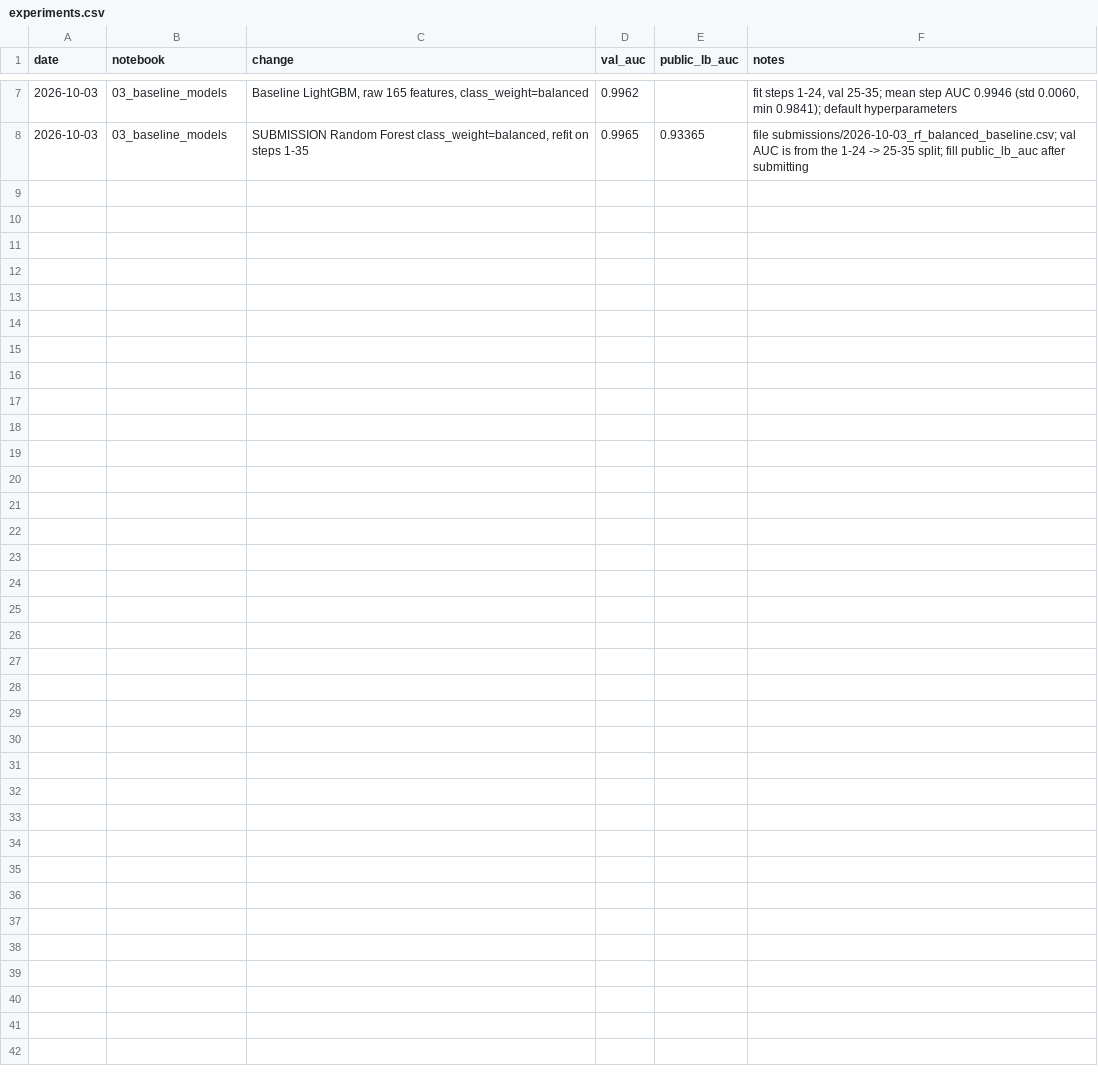
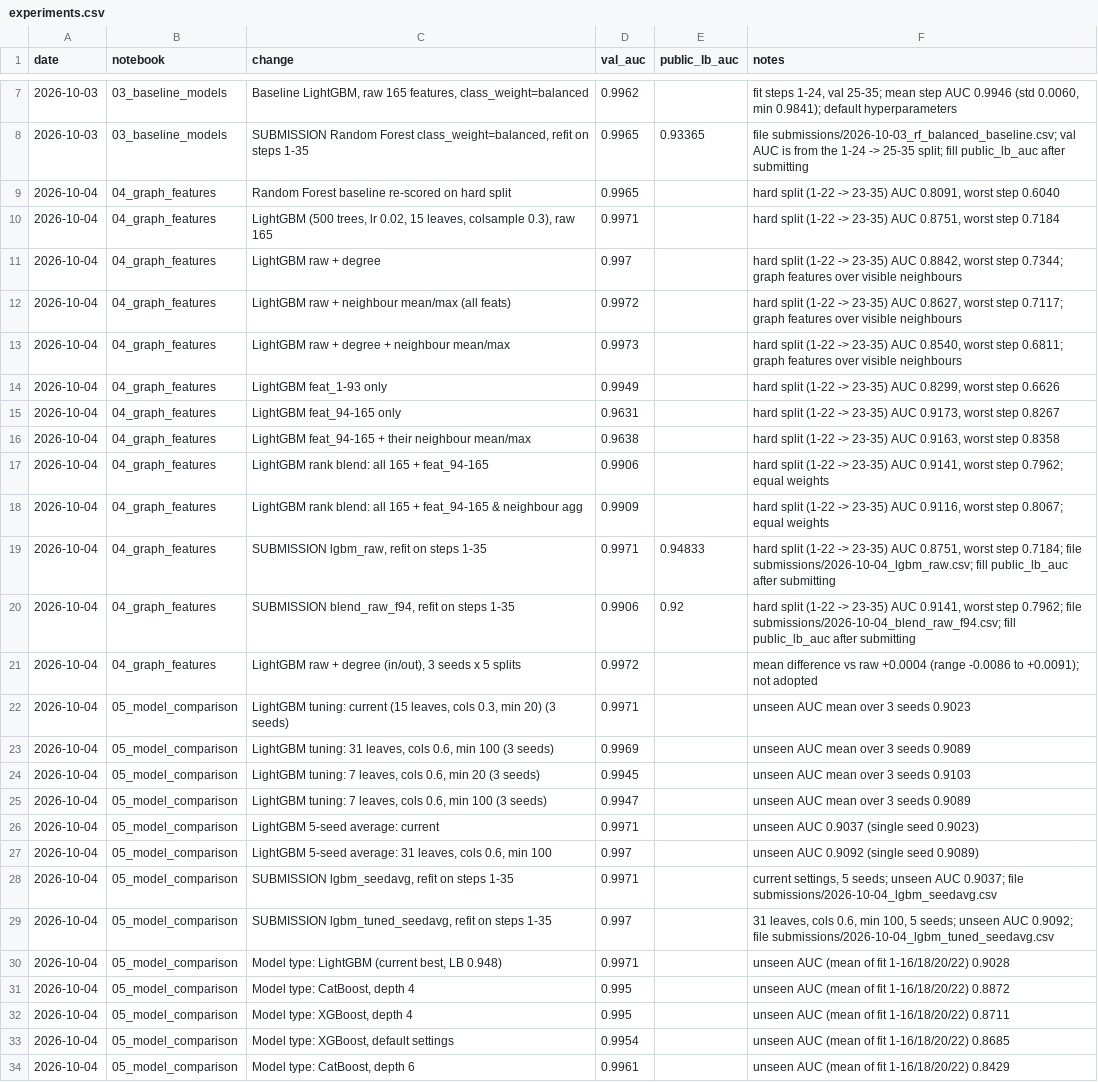
Before and after one commit to mfchloe/bt4012, a CSV file: experiments.csv, drawn as a sheet; only a part is shown, gaps mark what is left out.

Commit message:
graph features and model comparison

```diff
--- a/experiments.csv
+++ b/experiments.csv
@@ -8 +8,27 @@ date,notebook,change,val_auc,public_lb_auc,notes
 2026-10-03,03_baseline_models,"SUBMISSION Random Forest class_weight=balanced, refit on steps 1-35",0.9965,0.93365,file submissions/2026-10-03_rf_balanced_baseline.csv; val AUC is from the 1-24 -> 25-35 split; fill public_lb_auc after submitting
+2026-10-04,04_graph_features,Random Forest baseline re-scored on hard split,0.9965,,"hard split (1-22 -> 23-35) AUC 0.8091, worst step 0.6040"
+2026-10-04,04_graph_features,"LightGBM (500 trees, lr 0.02, 15 leaves, colsample 0.3), raw 165",0.9971,,"hard split (1-22 -> 23-35) AUC 0.8751, worst step 0.7184"
+2026-10-04,04_graph_features,LightGBM raw + degree,0.997,,"hard split (1-22 -> 23-35) AUC 0.8842, worst step 0.7344; graph features over visible neighbours"
+2026-10-04,04_graph_features,LightGBM raw + neighbour mean/max (all feats),0.9972,,"hard split (1-22 -> 23-35) AUC 0.8627, worst step 0.7117; graph features over visible neighbours"
+2026-10-04,04_graph_features,LightGBM raw + degree + neighbour mean/max,0.9973,,"hard split (1-22 -> 23-35) AUC 0.8540, worst step 0.6811; graph features over visible neighbours"
+2026-10-04,04_graph_features,LightGBM feat_1-93 only,0.9949,,"hard split (1-22 -> 23-35) AUC 0.8299, worst step 0.6626"
+2026-10-04,04_graph_features,LightGBM feat_94-165 only,0.9631,,"hard split (1-22 -> 23-35) AUC 0.9173, worst step 0.8267"
+2026-10-04,04_graph_features,LightGBM feat_94-165 + their neighbour mean/max,0.9638,,"hard split (1-22 -> 23-35) AUC 0.9163, worst step 0.8358"
+2026-10-04,04_graph_features,LightGBM rank blend: all 165  +  feat_94-165,0.9906,,"hard split (1-22 -> 23-35) AUC 0.9141, worst step 0.7962; equal weights"
+2026-10-04,04_graph_features,LightGBM rank blend: all 165  +  feat_94-165 & neighbour agg,0.9909,,"hard split (1-22 -> 23-35) AUC 0.9116, worst step 0.8067; equal weights"
+2026-10-04,04_graph_features,"SUBMISSION lgbm_raw, refit on steps 1-35",0.9971,0.94833,"hard split (1-22 -> 23-35) AUC 0.8751, worst step 0.7184; file submissions/2026-10-04_lgbm_raw.csv; fill public_lb_auc after submitting"
+2026-10-04,04_graph_features,"SUBMISSION blend_raw_f94, refit on steps 1-35",0.9906,0.92,"hard split (1-22 -> 23-35) AUC 0.9141, worst step 0.7962; file submissions/2026-10-04_blend_raw_f94.csv; fill public_lb_auc after submitting"
+2026-10-04,04_graph_features,"LightGBM raw + degree (in/out), 3 seeds x 5 splits",0.9972,,mean difference vs raw +0.0004 (range -0.0086 to +0.0091); not adopted
+2026-10-04,05_model_comparison,"LightGBM tuning: current (15 leaves, cols 0.3, min 20) (3 seeds)",0.9971,,unseen AUC mean over 3 seeds 0.9023
+2026-10-04,05_model_comparison,"LightGBM tuning: 31 leaves, cols 0.6, min 100 (3 seeds)",0.9969,,unseen AUC mean over 3 seeds 0.9089
+2026-10-04,05_model_comparison,"LightGBM tuning: 7 leaves, cols 0.6, min 20 (3 seeds)",0.9945,,unseen AUC mean over 3 seeds 0.9103
+2026-10-04,05_model_comparison,"LightGBM tuning: 7 leaves, cols 0.6, min 100 (3 seeds)",0.9947,,unseen AUC mean over 3 seeds 0.9089
+2026-10-04,05_model_comparison,LightGBM 5-seed average: current,0.9971,,unseen AUC 0.9037 (single seed 0.9023)
+2026-10-04,05_model_comparison,"LightGBM 5-seed average: 31 leaves, cols 0.6, min 100",0.997,,unseen AUC 0.9092 (single seed 0.9089)
+2026-10-04,05_model_comparison,"SUBMISSION lgbm_seedavg, refit on steps 1-35",0.9971,,"current settings, 5 seeds; unseen AUC 0.9037; file submissions/2026-10-04_lgbm_seedavg.csv"
+2026-10-04,05_model_comparison,"SUBMISSION lgbm_tuned_seedavg, refit on steps 1-35",0.997,,"31 leaves, cols 0.6, min 100, 5 seeds; unseen AUC 0.9092; file submissions/2026-10-04_lgbm_tuned_seedavg.csv"
+2026-10-04,05_model_comparison,"Model type: LightGBM (current best, LB 0.948)",0.9971,,unseen AUC (mean of fit 1-16/18/20/22) 0.9028
+2026-10-04,05_model_comparison,"Model type: CatBoost, depth 4",0.995,,unseen AUC (mean of fit 1-16/18/20/22) 0.8872
+2026-10-04,05_model_comparison,"Model type: XGBoost, depth 4",0.995,,unseen AUC (mean of fit 1-16/18/20/22) 0.8711
+2026-10-04,05_model_comparison,"Model type: XGBoost, default settings",0.9954,,unseen AUC (mean of fit 1-16/18/20/22) 0.8685
+2026-10-04,05_model_comparison,"Model type: CatBoost, depth 6",0.9961,,unseen AUC (mean of fit 1-16/18/20/22) 0.8429
```
Also changed, not shown: 5 other files.
